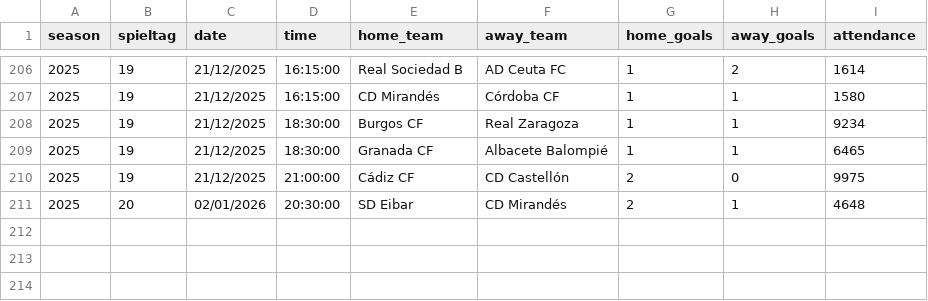
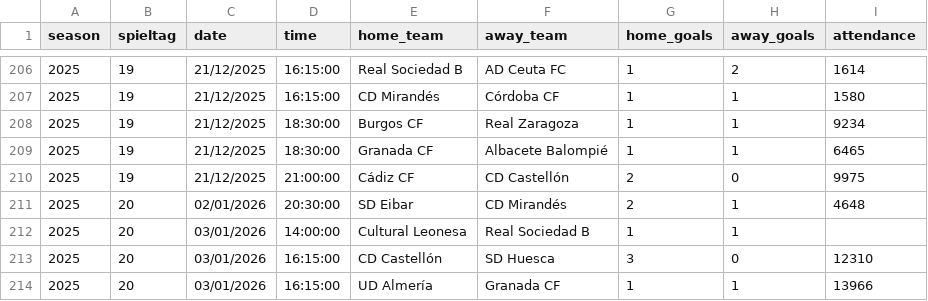
Before and after one commit to jdiegots/aforolab, a CSV file: public/data/matches/segunda_2025_j1-15.csv, drawn as a sheet; only a part is shown, gaps mark what is left out; the diff names each change by its address in the sheet, - before the commit and + after, or states it on an @@ line.

```diff
--- a/public/data/matches/segunda_2025_j1-15.csv
+++ b/public/data/matches/segunda_2025_j1-15.csv
+row 212: 2025 | 20 | 03/01/2026 | 14:00:00 | Cultural Leonesa | Real Sociedad B | 1 | 1
+row 213: 2025 | 20 | 03/01/2026 | 16:15:00 | CD Castellón | SD Huesca | 3 | 0 | 12310
+row 214: 2025 | 20 | 03/01/2026 | 16:15:00 | UD Almería | Granada CF | 1 | 1 | 13966
```
Also changed, not shown: public/data/matches/laliga_2025_j1-13.csv.
